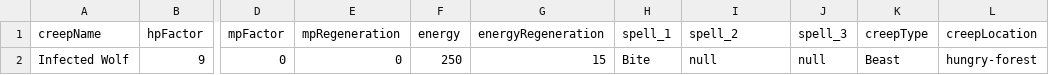
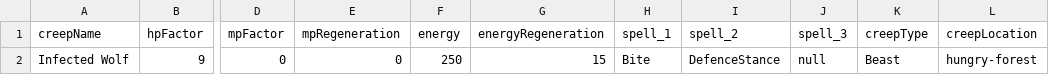
Before and after one commit to Alex-Railean/rpg, a CSV file: rpg-persistence/src/main/resources/csv/creeps.csv, drawn as a sheet; only a part is shown, gaps mark what is left out; the diff names each change by its address in the sheet, - before the commit and + after, or states it on an @@ line.

```diff
--- a/rpg-persistence/src/main/resources/csv/creeps.csv
+++ b/rpg-persistence/src/main/resources/csv/creeps.csv
-I2 (spell_2): null
+I2 (spell_2): DefenceStance
```
Also changed, not shown: rpg-persistence/src/main/resources/csv/spells.csv, 47 other files.
